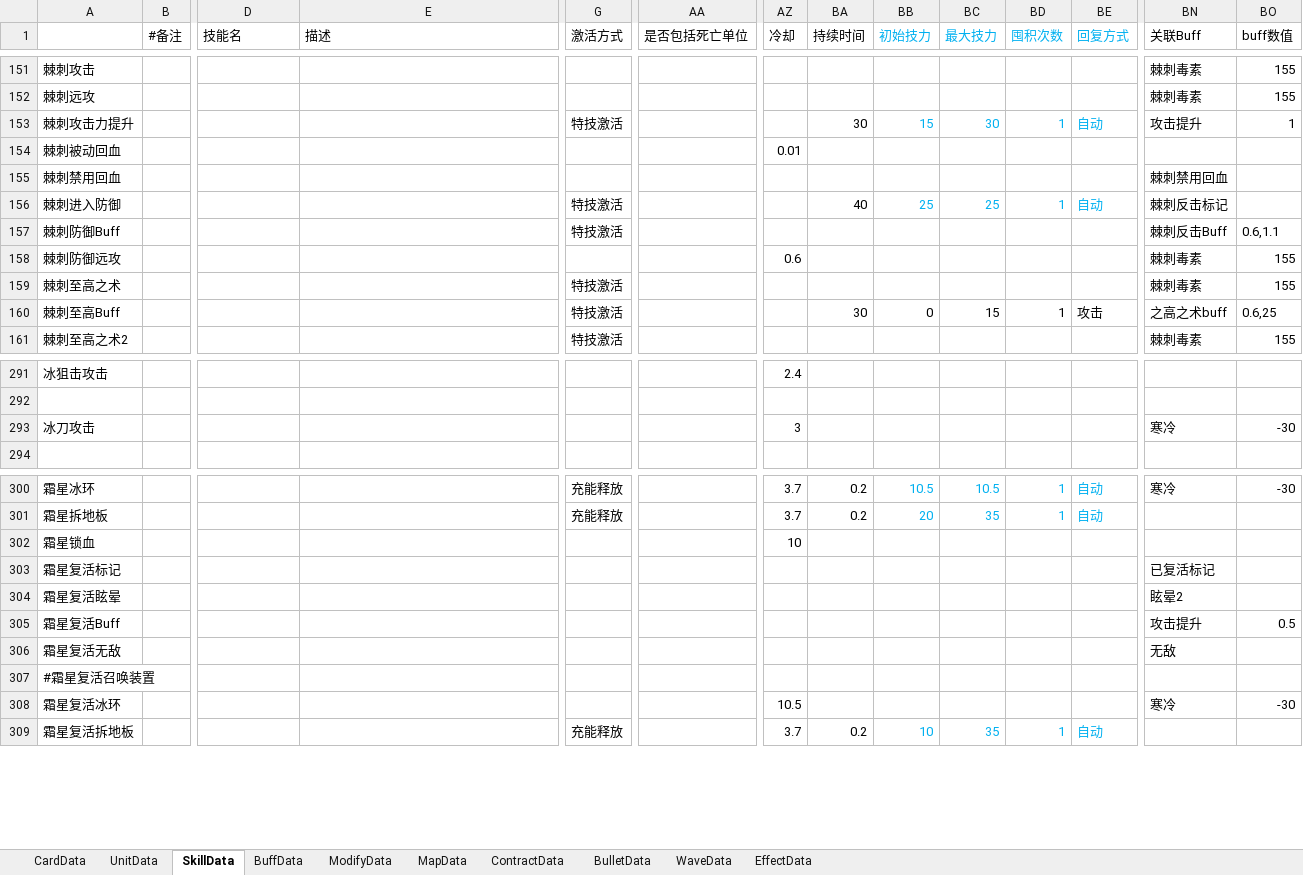
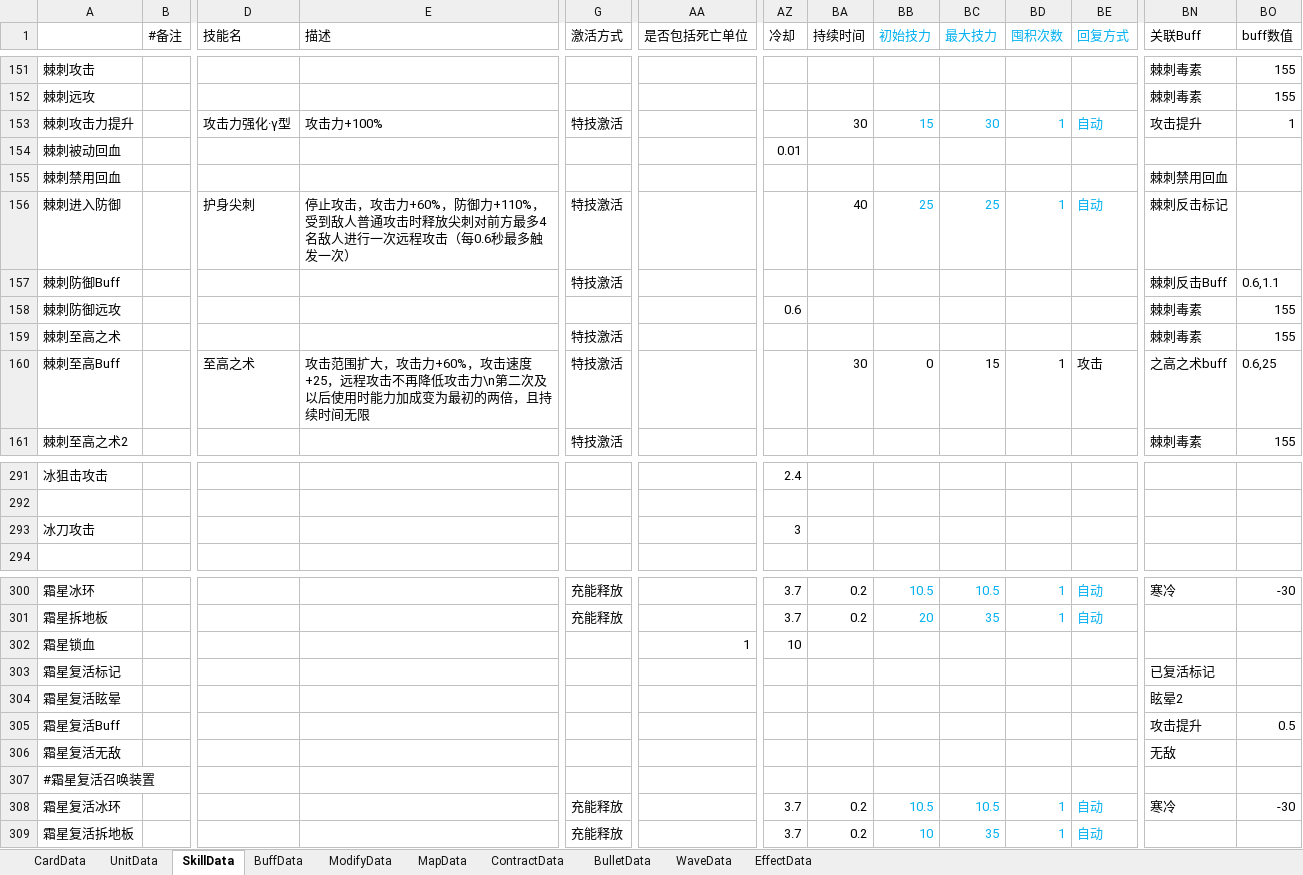
Before and after one commit to Mikez06/Arknight--, an Excel workbook: Excel/battle.xlsx, sheet SkillData, drawn as a sheet; only a part is shown, gaps mark what is left out; values as stored, in another font and other column widths than the file's, no borders; the diff names each change by its address in the sheet, - before the commit and + after, or states it on an @@ line.

```diff
--- a/Excel/battle.xlsx (sheet SkillData)
+++ b/Excel/battle.xlsx (sheet SkillData)
-D153 (技能名): (empty)
+D153 (技能名): 攻击力强化·γ型
-E153 (描述): (empty)
+E153 (描述): 攻击力+100%
-D156 (技能名): (empty)
+D156 (技能名): 护身尖刺
-E156 (描述): (empty)
+E156 (描述): 停止攻击，攻击力+60%，防御力+110%，受到敌人普通攻击时释放尖刺对前方最多4名敌人进行一次远程攻击（每0.6秒最多触发一次）
-D160 (技能名): (empty)
+D160 (技能名): 至高之术
-E160 (描述): (empty)
+E160 (描述): 攻击范围扩大，攻击力+60%，攻击速度+25，远程攻击不再降低攻击力\n第二次及以后使用时能力加成变为最初的两倍，且持续时间无限
-BN293 (关联Buff): 寒冷
+BN293 (关联Buff): (empty)
-BO293 (buff数值): -30
+BO293 (buff数值): (empty)
-AA302 (是否包括死亡单位): (empty)
+AA302 (是否包括死亡单位): 1
-G308 (激活方式): (empty)
+G308 (激活方式): 充能释放
-AZ308 (冷却): 10.5
+AZ308 (冷却): 3.7
-BA308 (持续时间): (empty)
+BA308 (持续时间): 0.2
-BB308 (初始技力): (empty)
+BB308 (初始技力): 10.5
-BC308 (最大技力): (empty)
+BC308 (最大技力): 10.5
-BD308 (囤积次数): (empty)
+BD308 (囤积次数): 1
-BE308 (回复方式): (empty)
+BE308 (回复方式): 自动
```
Also changed, not shown: sheet MapData, sheet WaveData, 10 other files.
